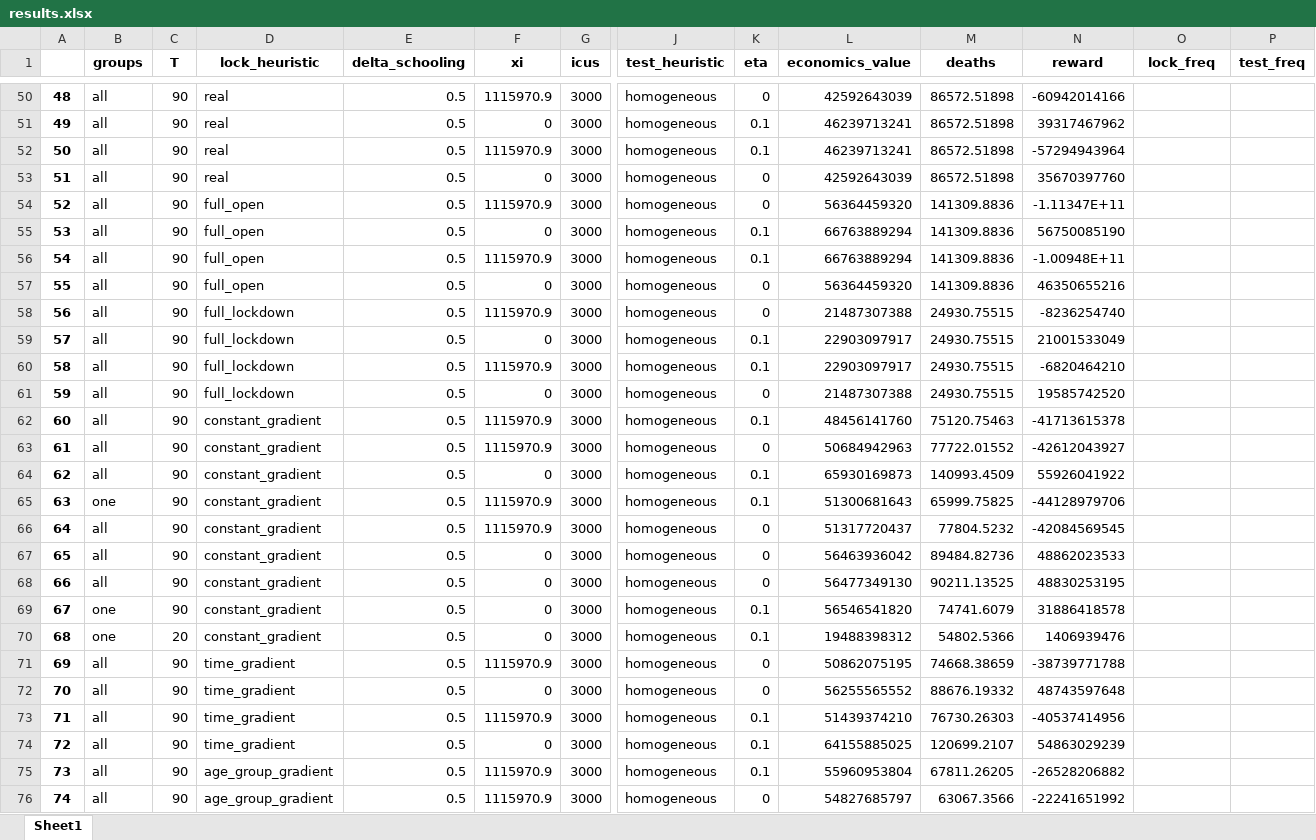
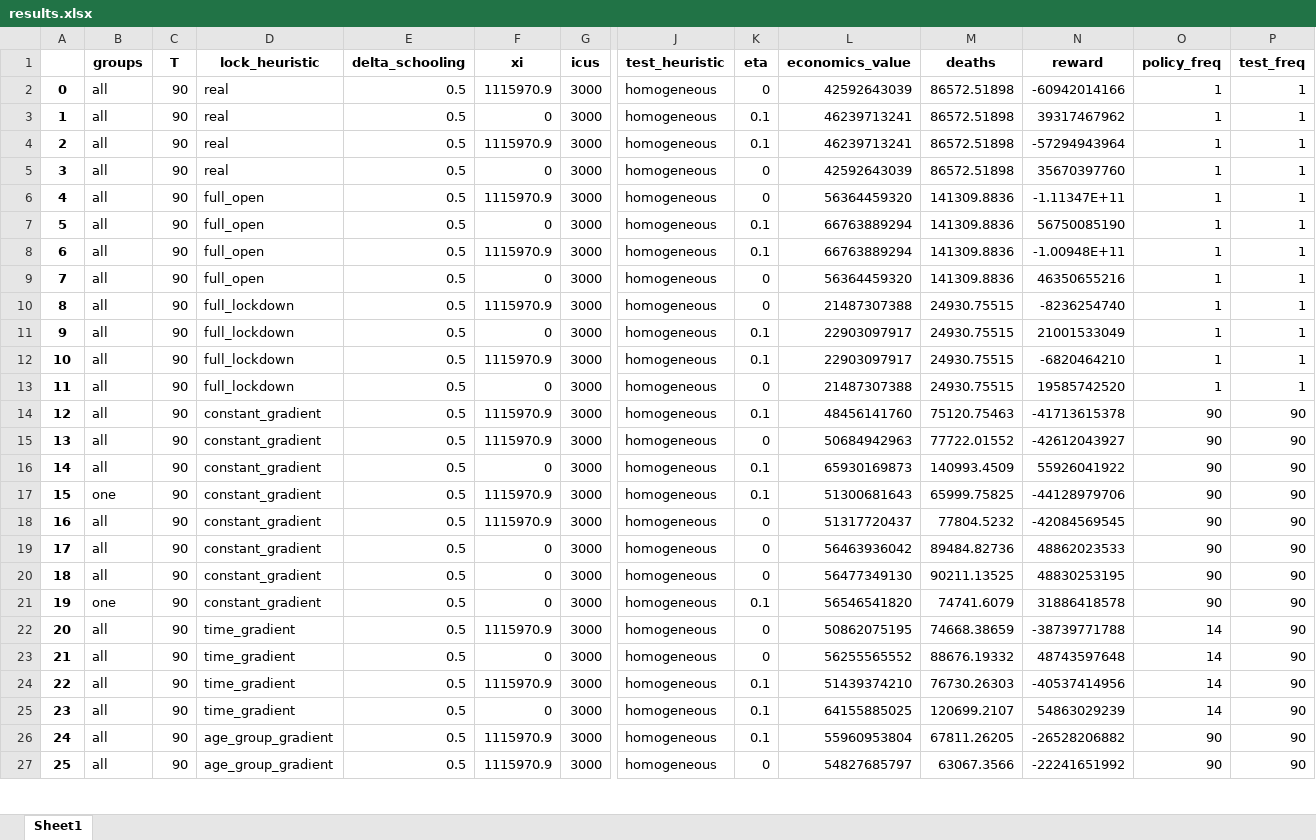
Before and after one commit to serarca/covid-optimization, an Excel workbook: benchmarks/results/results.xlsx, sheet Sheet1, drawn as a sheet; only a part is shown, gaps mark what is left out; values as stored, in another font and other column widths than the file's, no borders; removed rows and columns are numbered as before the commit, all else as after; rows hold the shown columns only; the diff covers the shown part only; the diff names each change by its address in the sheet, - before the commit and + after, or states it on an @@ line.

Commit message:
results added

```diff
--- a/benchmarks/results/results.xlsx (sheet Sheet1)
+++ b/benchmarks/results/results.xlsx (sheet Sheet1)
-O1: lock_freq
+O1: policy_freq
@@ column A renumbered from row 2 down @@
-O2:O13 (policy_freq): (empty)
+O2:O13 (policy_freq): 1
-P2:P13 (test_freq): (empty)
+P2:P13 (test_freq): 1
-O14:O21 (policy_freq): (empty)
+O14:O21 (policy_freq): 90
-P14:P21 (test_freq): (empty)
+P14:P21 (test_freq): 90
-row 70: 68 | one | 20 | constant_gradient | 0.5 | 0 | 3000 | homogeneous | 0.1 | 19488398312 | 54802.5366 | 1406939476
-O22:O25 (policy_freq): (empty)
+O22:O25 (policy_freq): 14
-P22:P27 (test_freq): (empty)
+P22:P27 (test_freq): 90
-O26:O27 (policy_freq): (empty)
+O26:O27 (policy_freq): 90
```
Also changed, not shown: 48 removed rows and 8 edited cells elsewhere in this sheet, 2 other files.
